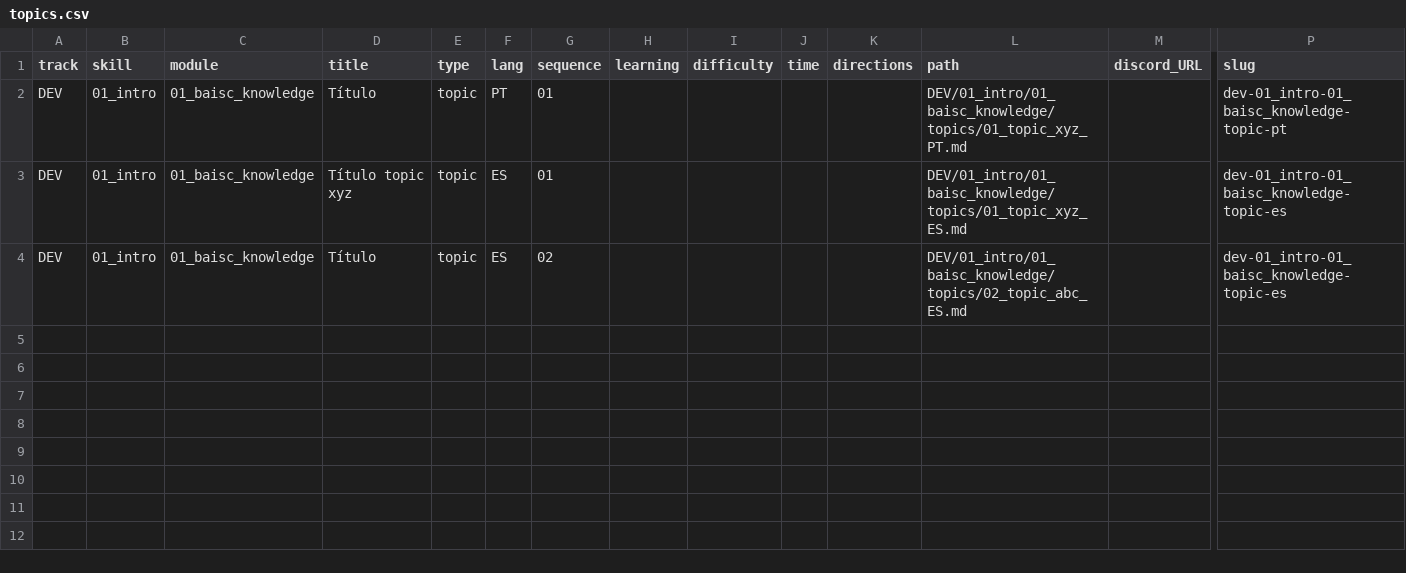
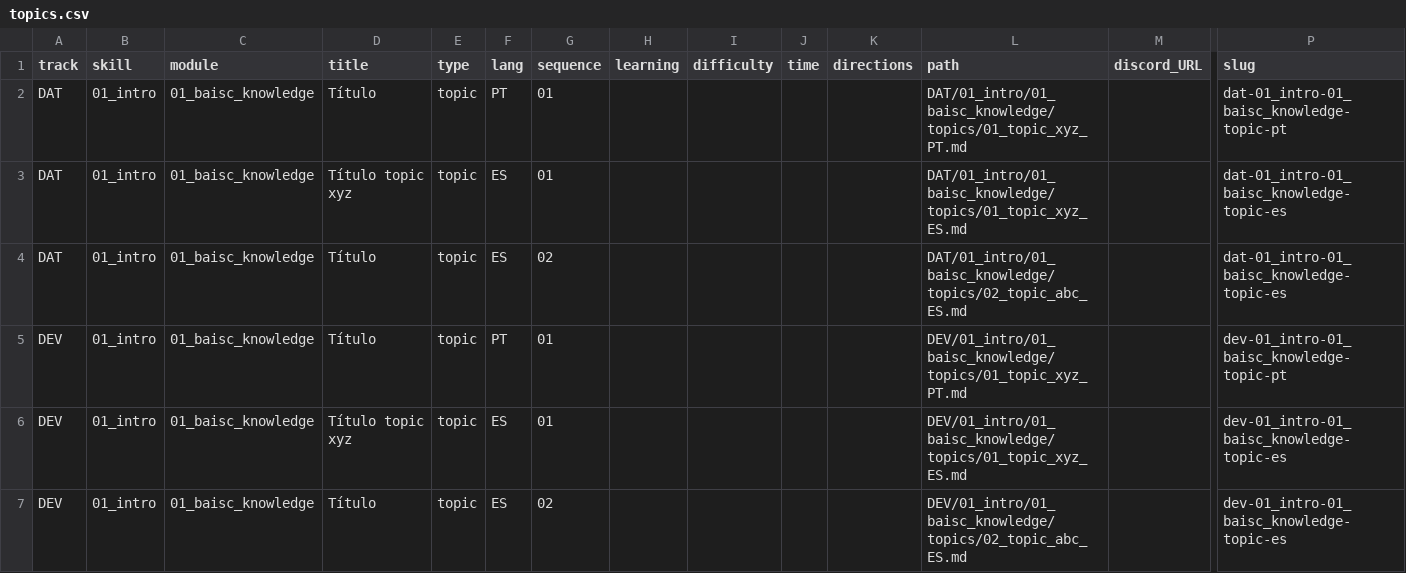
Before and after one commit to Laboratoria/digitaljumpstart-curriculum, a CSV file: topics.csv, drawn as a sheet; only a part is shown, gaps mark what is left out; rows hold the shown columns only; the diff names each change by its address in the sheet, - before the commit and + after, or states it on an @@ line.

```diff
--- a/topics.csv
+++ b/topics.csv
+row 2: DAT | 01_intro | 01_baisc_knowledge | Título | topic | PT | 01 |  |  |  |  | DAT/01_intro/01_baisc_knowledge/topics/01_topic_xyz_PT.md |  | dat-01_intro-01_baisc_knowledge-topic-pt
+row 3: DAT | 01_intro | 01_baisc_knowledge | Título topic xyz | topic | ES | 01 |  |  |  |  | DAT/01_intro/01_baisc_knowledge/topics/01_topic_xyz_ES.md |  | dat-01_intro-01_baisc_knowledge-topic-es
+row 4: DAT | 01_intro | 01_baisc_knowledge | Título | topic | ES | 02 |  |  |  |  | DAT/01_intro/01_baisc_knowledge/topics/02_topic_abc_ES.md |  | dat-01_intro-01_baisc_knowledge-topic-es
```
Also changed, not shown: activities.csv, modules.csv, 12 other files.
